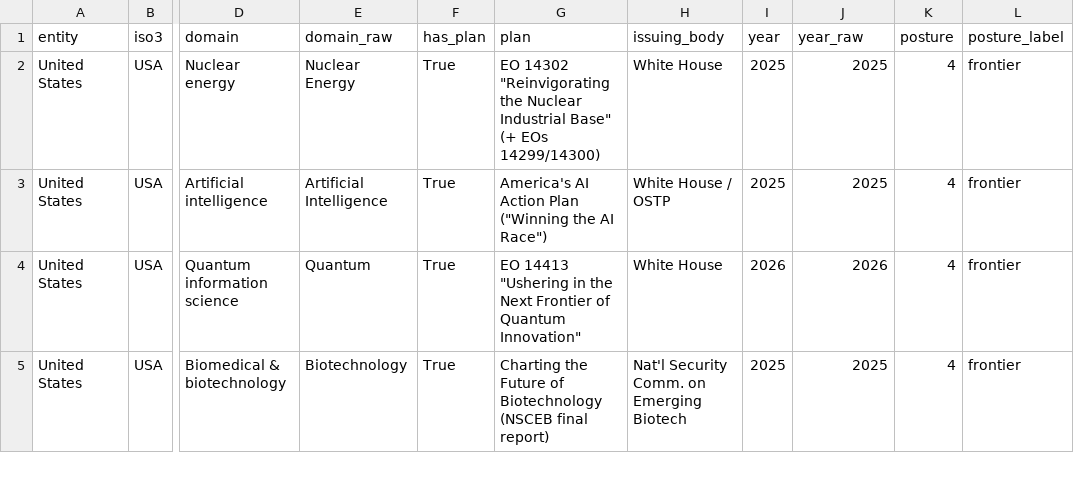
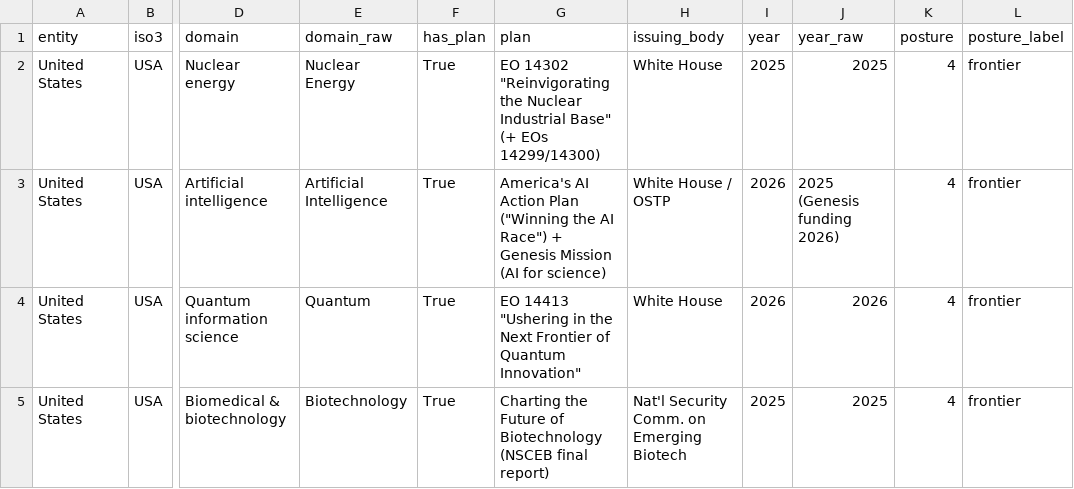
Before and after one commit to curioputterings/national-technology-strategies, a CSV file: data/national_plans.csv, drawn as a sheet; only a part is shown, gaps mark what is left out; the diff covers the shown part only; the diff names each change by its address in the sheet, - before the commit and + after, or states it on an @@ line.

```diff
--- a/data/national_plans.csv
+++ b/data/national_plans.csv
-G3 (plan): …AI Race")
+G3 (plan): …AI Race") + Genesis Mission (AI for science)
-I3 (year): 2025
+I3 (year): 2026
-J3 (year_raw): 2025
+J3 (year_raw): 2025 (Genesis funding 2026)
```
Also changed, not shown: 39 edited cells elsewhere in this file, 33 other files.
